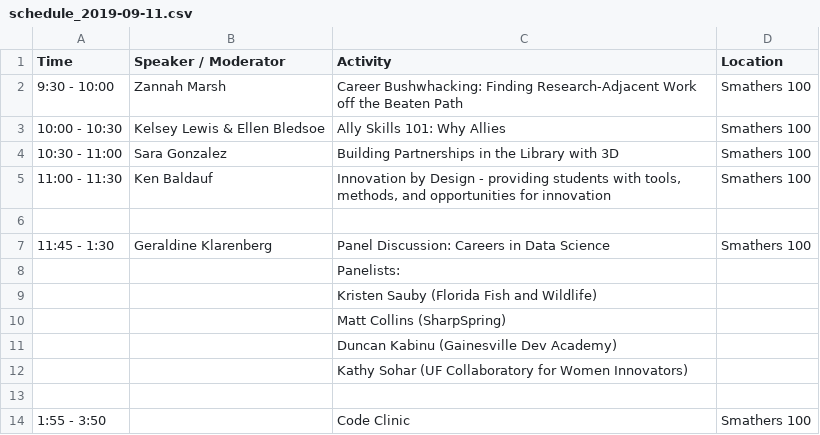
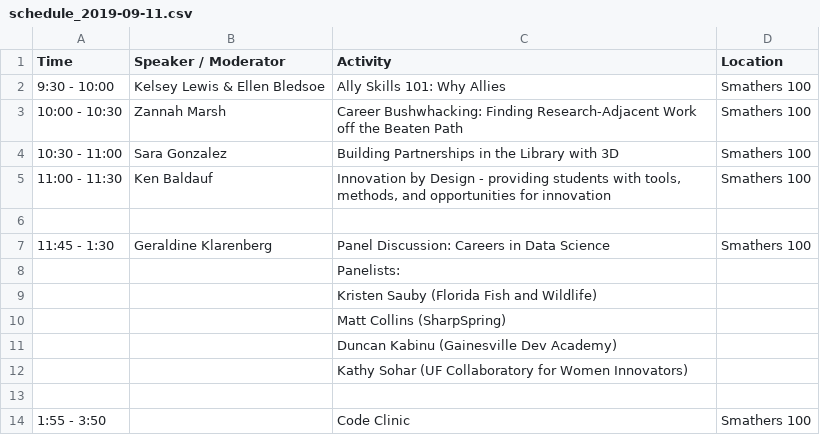
Before and after one commit to resbaz/resbaz2019, a CSV file: gainesville/schedule_2019-09-11.csv, drawn as a sheet.

Commit message:
update speaker schedule

```diff
--- a/gainesville/schedule_2019-09-11.csv
+++ b/gainesville/schedule_2019-09-11.csv
@@ -1,4 +1,4 @@
 Time,Speaker / Moderator,Activity,Location
-9:30 - 10:00,Zannah Marsh,Career Bushwhacking: Finding Research-Adjacent Work off the Beaten Path,Smathers 100
-10:00 - 10:30,Kelsey Lewis & Ellen Bledsoe,Ally Skills 101: Why Allies,Smathers 100
+9:30 - 10:00,Kelsey Lewis & Ellen Bledsoe,Ally Skills 101: Why Allies,Smathers 100
+10:00 - 10:30,Zannah Marsh,Career Bushwhacking: Finding Research-Adjacent Work off the Beaten Path,Smathers 100
 10:30 - 11:00,Sara Gonzalez,Building Partnerships in the Library with 3D,Smathers 100
```
Also changed, not shown: 1 other file.
